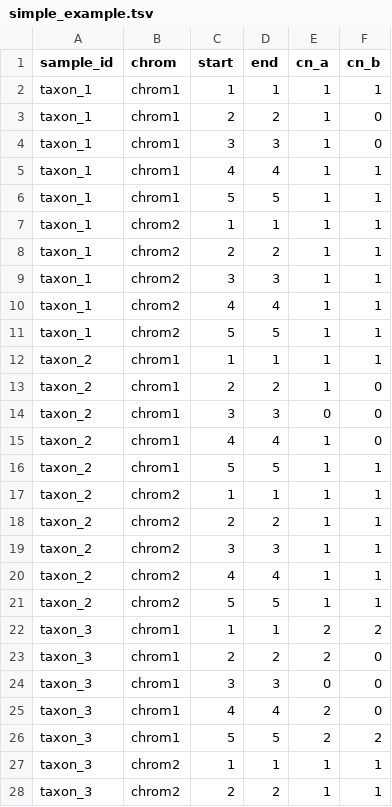
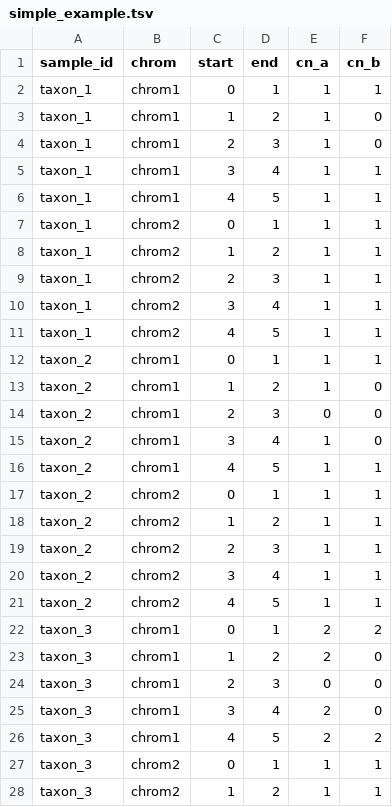
Before and after one commit to ICCB-Cologne/medicc2, a TSV file: examples/simple_example/simple_example.tsv, drawn as a sheet; only a part is shown; the diff covers the shown part only.

```diff
--- a/examples/simple_example/simple_example.tsv
+++ b/examples/simple_example/simple_example.tsv
@@ -1,28 +1,28 @@
 sample_id	chrom	start	end	cn_a	cn_b
-taxon_1	chrom1	1	1	1	1
-taxon_1	chrom1	2	2	1	0
-taxon_1	chrom1	3	3	1	0
-taxon_1	chrom1	4	4	1	1
-taxon_1	chrom1	5	5	1	1
-taxon_1	chrom2	1	1	1	1
-taxon_1	chrom2	2	2	1	1
-taxon_1	chrom2	3	3	1	1
-taxon_1	chrom2	4	4	1	1
-taxon_1	chrom2	5	5	1	1
-taxon_2	chrom1	1	1	1	1
-taxon_2	chrom1	2	2	1	0
-taxon_2	chrom1	3	3	0	0
-taxon_2	chrom1	4	4	1	0
-taxon_2	chrom1	5	5	1	1
-taxon_2	chrom2	1	1	1	1
-taxon_2	chrom2	2	2	1	1
-taxon_2	chrom2	3	3	1	1
-taxon_2	chrom2	4	4	1	1
-taxon_2	chrom2	5	5	1	1
-taxon_3	chrom1	1	1	2	2
-taxon_3	chrom1	2	2	2	0
-taxon_3	chrom1	3	3	0	0
-taxon_3	chrom1	4	4	2	0
-taxon_3	chrom1	5	5	2	2
-taxon_3	chrom2	1	1	1	1
-taxon_3	chrom2	2	2	1	1
+taxon_1	chrom1	0	1	1	1
+taxon_1	chrom1	1	2	1	0
+taxon_1	chrom1	2	3	1	0
+taxon_1	chrom1	3	4	1	1
+taxon_1	chrom1	4	5	1	1
+taxon_1	chrom2	0	1	1	1
+taxon_1	chrom2	1	2	1	1
+taxon_1	chrom2	2	3	1	1
+taxon_1	chrom2	3	4	1	1
+taxon_1	chrom2	4	5	1	1
+taxon_2	chrom1	0	1	1	1
+taxon_2	chrom1	1	2	1	0
+taxon_2	chrom1	2	3	0	0
+taxon_2	chrom1	3	4	1	0
+taxon_2	chrom1	4	5	1	1
+taxon_2	chrom2	0	1	1	1
+taxon_2	chrom2	1	2	1	1
+taxon_2	chrom2	2	3	1	1
+taxon_2	chrom2	3	4	1	1
+taxon_2	chrom2	4	5	1	1
+taxon_3	chrom1	0	1	2	2
+taxon_3	chrom1	1	2	2	0
+taxon_3	chrom1	2	3	0	0
+taxon_3	chrom1	3	4	2	0
+taxon_3	chrom1	4	5	2	2
+taxon_3	chrom2	0	1	1	1
+taxon_3	chrom2	1	2	1	1
```
Also changed, not shown: 23 edited cells elsewhere in this file, examples/output/simple_example_final_cn_profiles.tsv, 3 other files.
